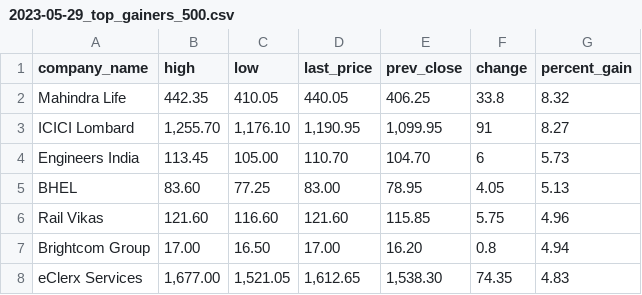
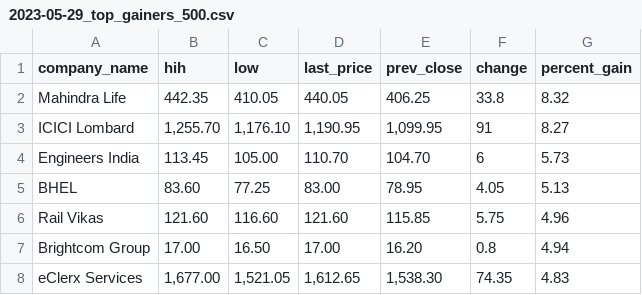
Before and after one commit to paascorb/practica10-beneficiosbursatiles, a CSV file: data/2023-05-29_top_gainers_500.csv, drawn as a sheet; only a part is shown.

Commit message:
Update 2023-05-29_top_gainers_500.csv

```diff
--- a/data/2023-05-29_top_gainers_500.csv
+++ b/data/2023-05-29_top_gainers_500.csv
@@ -1,2 +1,2 @@
-company_name,high,low,last_price,prev_close,change,percent_gain
+company_name,hih,low,last_price,prev_close,change,percent_gain
 Mahindra Life,442.35,410.05,440.05,406.25,33.8,8.32
```
